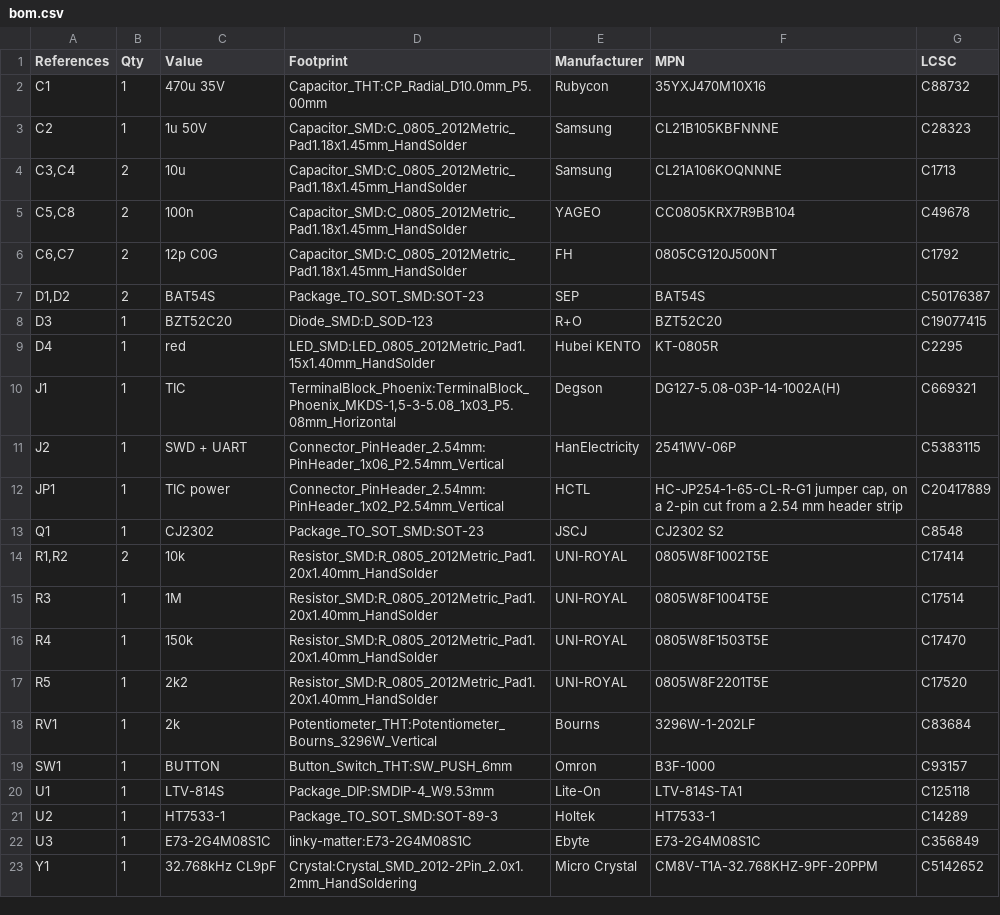
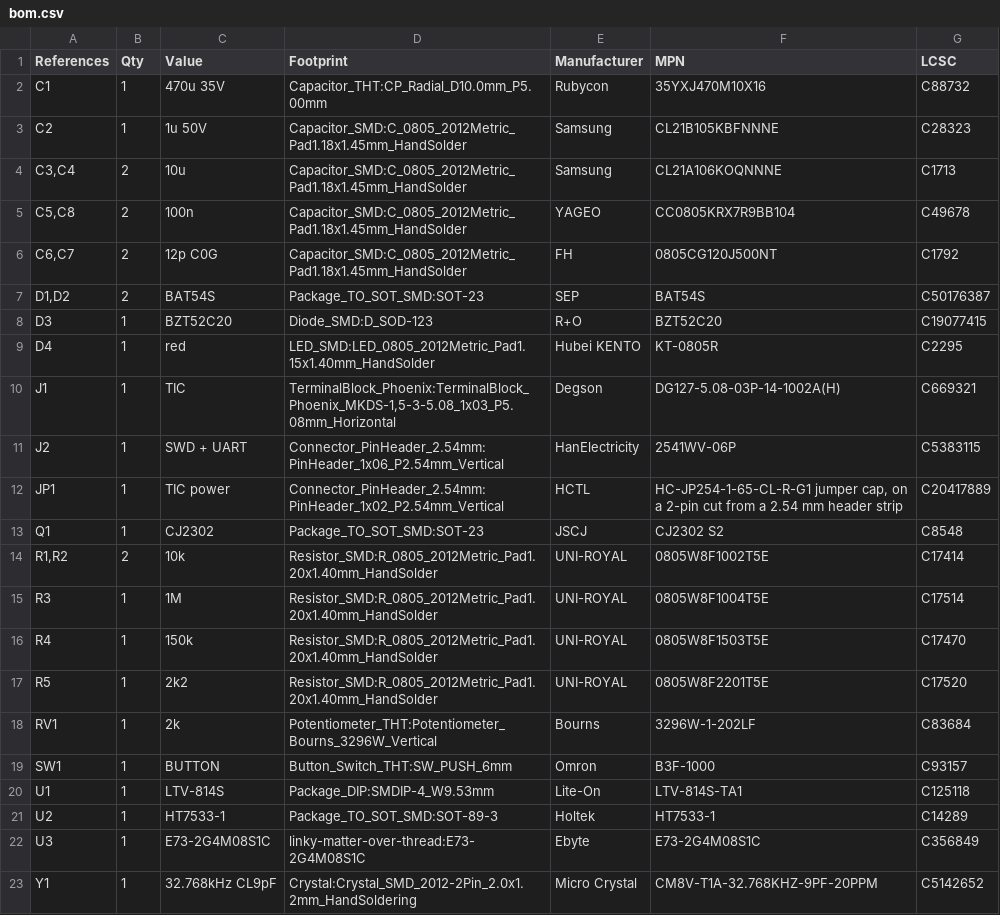
Before and after one commit to felixchvl/linky-matter-over-thread, a CSV file: hardware/production/bom.csv, drawn as a sheet.

Commit message:
Rename the project to linky-matter-over-thread
The board's point is Matter over Thread powered by the meter itself, so
the name now says so. KiCad files, library nicknames, silkscreen and
Gerbers follow. Mention the Elektor Labs prototype in the README.

```diff
--- a/hardware/production/bom.csv
+++ b/hardware/production/bom.csv
@@ -21,3 +21,3 @@
 "U2","1","HT7533-1","Package_TO_SOT_SMD:SOT-89-3","Holtek","HT7533-1","C14289"
-"U3","1","E73-2G4M08S1C","linky-matter:E73-2G4M08S1C","Ebyte","E73-2G4M08S1C","C356849"
+"U3","1","E73-2G4M08S1C","linky-matter-over-thread:E73-2G4M08S1C","Ebyte","E73-2G4M08S1C","C356849"
 "Y1","1","32.768kHz CL9pF","Crystal:Crystal_SMD_2012-2Pin_2.0x1.2mm_HandSoldering","Micro Crystal","CM8V-T1A-32.768KHZ-9PF-20PPM","C5142652"
```
Also changed, not shown: 16 other files.
